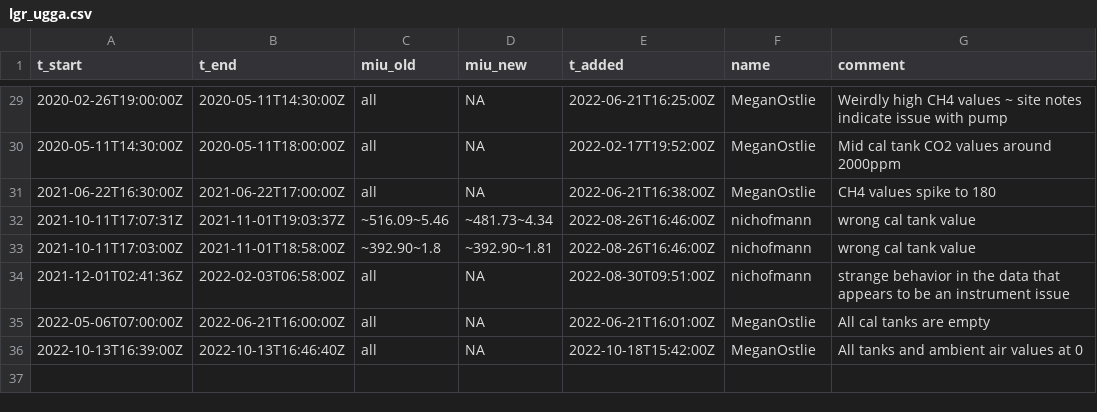
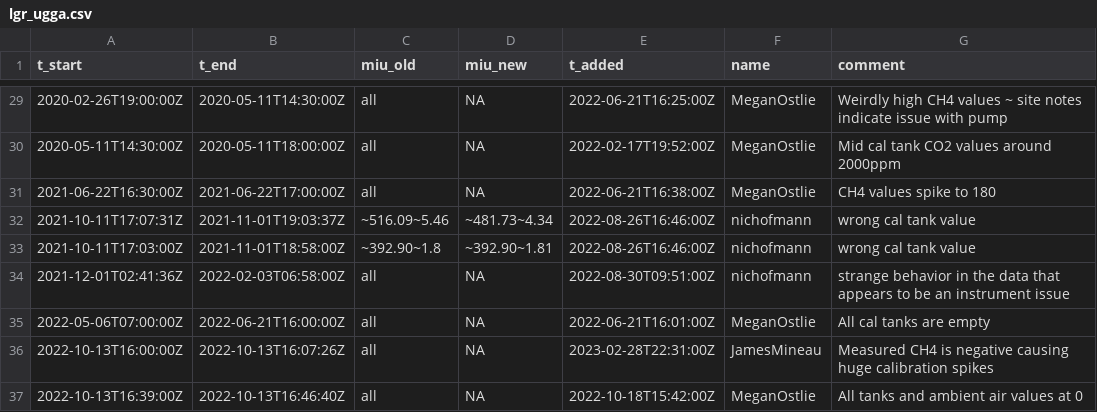
Before and after one commit to uataq/data-pipeline, a CSV file: bad/hdp/lgr_ugga.csv, drawn as a sheet; only a part is shown, gaps mark what is left out; the diff names each change by its address in the sheet, - before the commit and + after, or states it on an @@ line.

Commit message:
Update lgr_ugga.csv
2022-10-13 16:00 - 16:07 UTC: Measured CH4 is negative causing huge calibration spikes

```diff
--- a/bad/hdp/lgr_ugga.csv
+++ b/bad/hdp/lgr_ugga.csv
+row 36: 2022-10-13T16:00:00Z | 2022-10-13T16:07:26Z | all | NA | 2023-02-28T22:31:00Z | JamesMineau | Measured CH4 is negative causing huge calibration spikes
```
